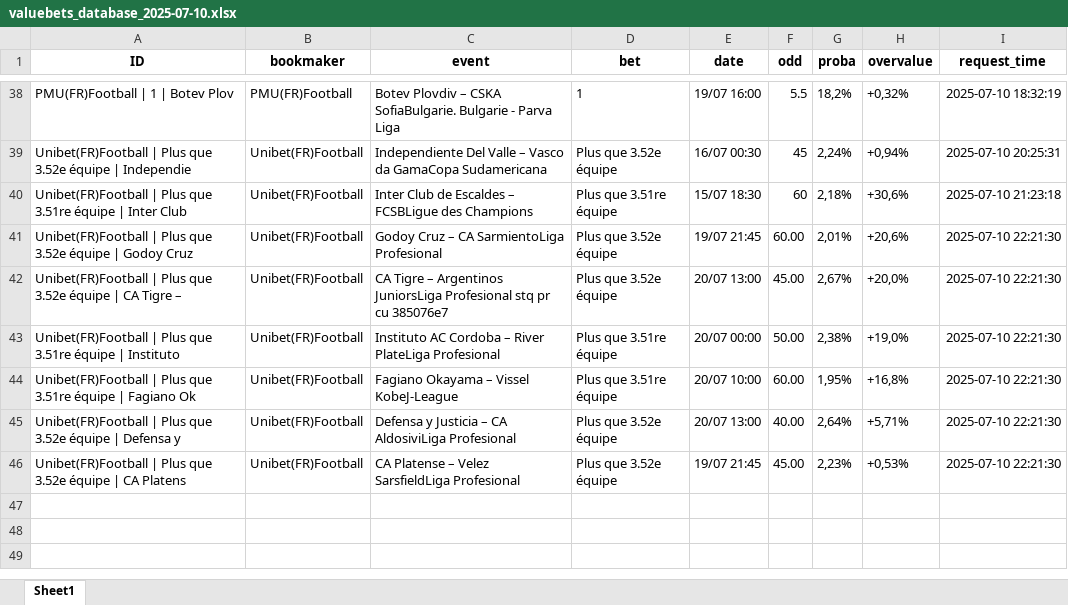
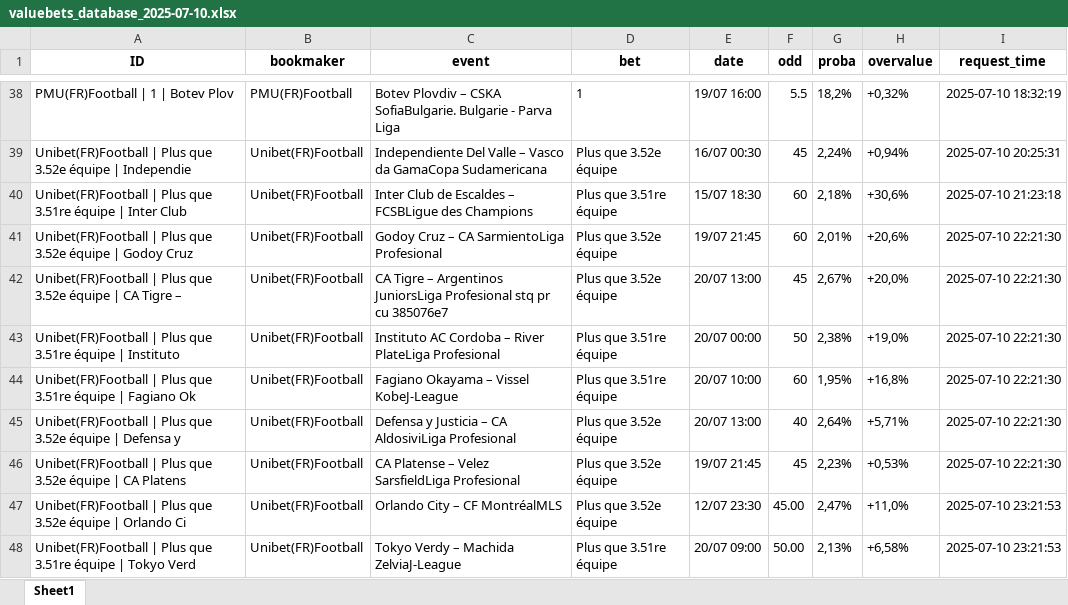
Before and after one commit to mdujardin3007/betting_scrapping, an Excel workbook: data/valuebets_database_2025-07-10.xlsx, sheet Sheet1, drawn as a sheet; only a part is shown, gaps mark what is left out; values as stored, in another font and other column widths than the file's, no borders; the diff names each change by its address in the sheet, - before the commit and + after, or states it on an @@ line.

Commit message:
Mise à jour des données valuebets

```diff
--- a/data/valuebets_database_2025-07-10.xlsx (sheet Sheet1)
+++ b/data/valuebets_database_2025-07-10.xlsx (sheet Sheet1)
-F41 (odd): 60.00
+F41 (odd): 60
-F42 (odd): 45.00
+F42 (odd): 45
-F43 (odd): 50.00
+F43 (odd): 50
-F44 (odd): 60.00
+F44 (odd): 60
-F45 (odd): 40.00
+F45 (odd): 40
-F46 (odd): 45.00
+F46 (odd): 45
+row 47: Unibet(FR)Football | Plus que 3.52e équipe | Orlando Ci | Unibet(FR)Football | Orlando City – CF MontréalMLS | Plus que 3.52e équipe | 12/07 23:30 | 45.00 | 2,47% | +11,0% | 2025-07-10 23:21:53
+row 48: Unibet(FR)Football | Plus que 3.51re équipe | Tokyo Verd | Unibet(FR)Football | Tokyo Verdy – Machida ZelviaJ-League | Plus que 3.51re équipe | 20/07 09:00 | 50.00 | 2,13% | +6,58% | 2025-07-10 23:21:53
```
